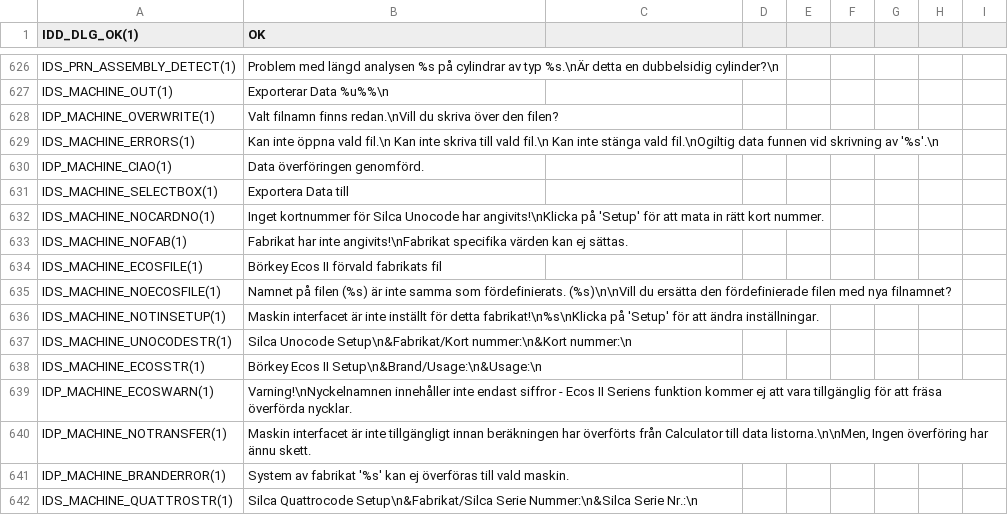
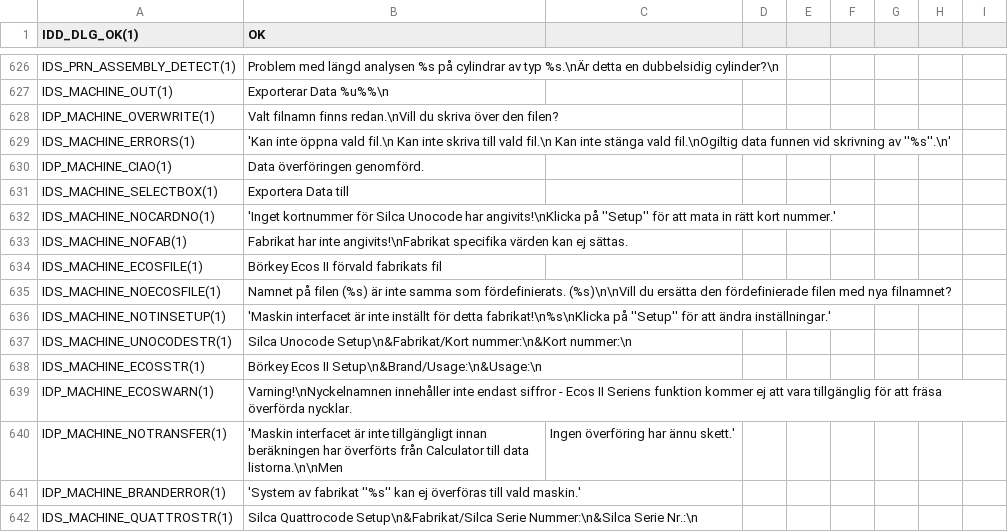
Before and after one commit to KoertnerMuth/translation-new, a CSV file: Lbw.rdb.sv.txt.csv, drawn as a sheet; only a part is shown, gaps mark what is left out; the diff covers the shown part only.

```diff
--- a/Lbw.rdb.sv.txt.csv
+++ b/Lbw.rdb.sv.txt.csv
@@ -628,6 +628,6 @@ IDS_MACHINE_OUT(1),Exporterar Data %u%%\n
 IDP_MACHINE_OVERWRITE(1),Valt filnamn finns redan.\nVill du skriva över den filen?
-IDS_MACHINE_ERRORS(1),Kan inte öppna vald fil.\n Kan inte skriva till vald fil.\n Kan inte stänga vald fil.\nOgiltig data funnen vid skrivning av '%s'.\n
+IDS_MACHINE_ERRORS(1),'Kan inte öppna vald fil.\n Kan inte skriva till vald fil.\n Kan inte stänga vald fil.\nOgiltig data funnen vid skrivning av ''%s''.\n'
 IDP_MACHINE_CIAO(1),Data överföringen genomförd.
 IDS_MACHINE_SELECTBOX(1),Exportera Data till
-IDS_MACHINE_NOCARDNO(1),Inget kortnummer för Silca Unocode har angivits!\nKlicka på 'Setup' för att mata in rätt kort nummer.
+IDS_MACHINE_NOCARDNO(1),'Inget kortnummer för Silca Unocode har angivits!\nKlicka på ''Setup'' för att mata in rätt kort nummer.'
 IDS_MACHINE_NOFAB(1),Fabrikat har inte angivits!\nFabrikat specifika värden kan ej sättas.
@@ -635,3 +635,3 @@ IDS_MACHINE_ECOSFILE(1),Börkey Ecos II förvald fabrikats fil
 IDS_MACHINE_NOECOSFILE(1),Namnet på filen (%s) är inte samma som fördefinierats. (%s)\n\nVill du ersätta den fördefinierade filen med nya filnamnet?
-IDS_MACHINE_NOTINSETUP(1),Maskin interfacet är inte inställt för detta fabrikat!\n%s\nKlicka på 'Setup' för att ändra inställningar.
+IDS_MACHINE_NOTINSETUP(1),'Maskin interfacet är inte inställt för detta fabrikat!\n%s\nKlicka på ''Setup'' för att ändra inställningar.'
 IDS_MACHINE_UNOCODESTR(1),Silca Unocode Setup\n&Fabrikat/Kort nummer:\n&Kort nummer:\n
@@ -639,4 +639,4 @@ IDS_MACHINE_ECOSSTR(1),Börkey Ecos II Setup\n&Brand/Usage:\n&Usage:\n
 IDP_MACHINE_ECOSWARN(1),Varning!\nNyckelnamnen innehåller inte endast siffror - Ecos II Seriens funktion kommer ej att vara tillgänglig för att fräsa överförda nycklar.
-IDP_MACHINE_NOTRANSFER(1),"Maskin interfacet är inte tillgängligt innan beräkningen har överförts från Calculator till data listorna.\n\nMen, Ingen överföring har ännu skett."
-IDP_MACHINE_BRANDERROR(1),System av fabrikat '%s' kan ej överföras till vald maskin.
+IDP_MACHINE_NOTRANSFER(1),'Maskin interfacet är inte tillgängligt innan beräkningen har överförts från Calculator till data listorna.\n\nMen, Ingen överföring har ännu skett.'
+IDP_MACHINE_BRANDERROR(1),'System av fabrikat ''%s'' kan ej överföras till vald maskin.'
 IDS_MACHINE_QUATTROSTR(1),Silca Quattrocode Setup\n&Fabrikat/Silca Serie Nummer:\n&Silca Serie Nr.:\n
```
Also changed, not shown: 82 edited cells elsewhere in this file, Lbw.rdb.cs.txt.csv, Lbw.rdb.en.txt.csv, 4 other files.
